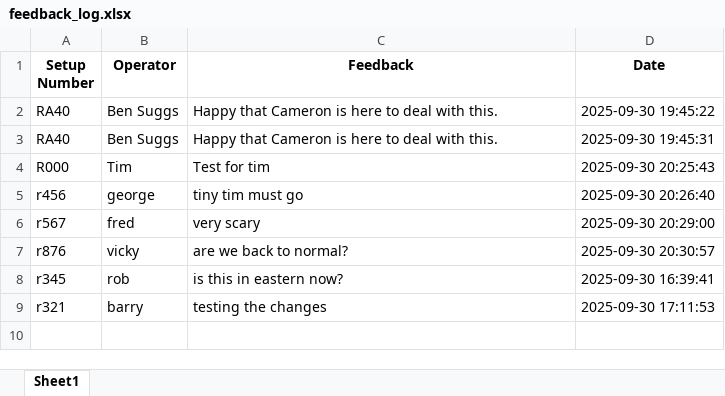
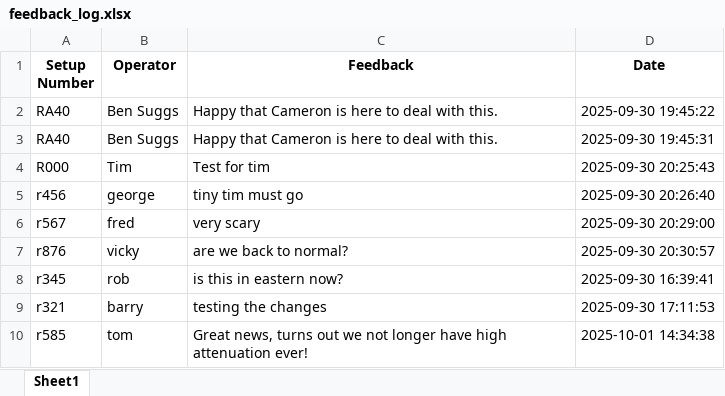
Before and after one commit to CMcPhe/defects-lookup, an Excel workbook: feedback_log.xlsx, sheet Sheet1, drawn as a sheet; values as stored, in another font and other column widths than the file's, no borders; the diff names each change by its address in the sheet, - before the commit and + after, or states it on an @@ line.

Commit message:
Update feedback log (2025-10-01T18:34:39.305819)

```diff
--- a/feedback_log.xlsx (sheet Sheet1)
+++ b/feedback_log.xlsx (sheet Sheet1)
+row 10: r585 | tom | Great news, turns out we not longer have high attenuation ever! | 2025-10-01 14:34:38
```
